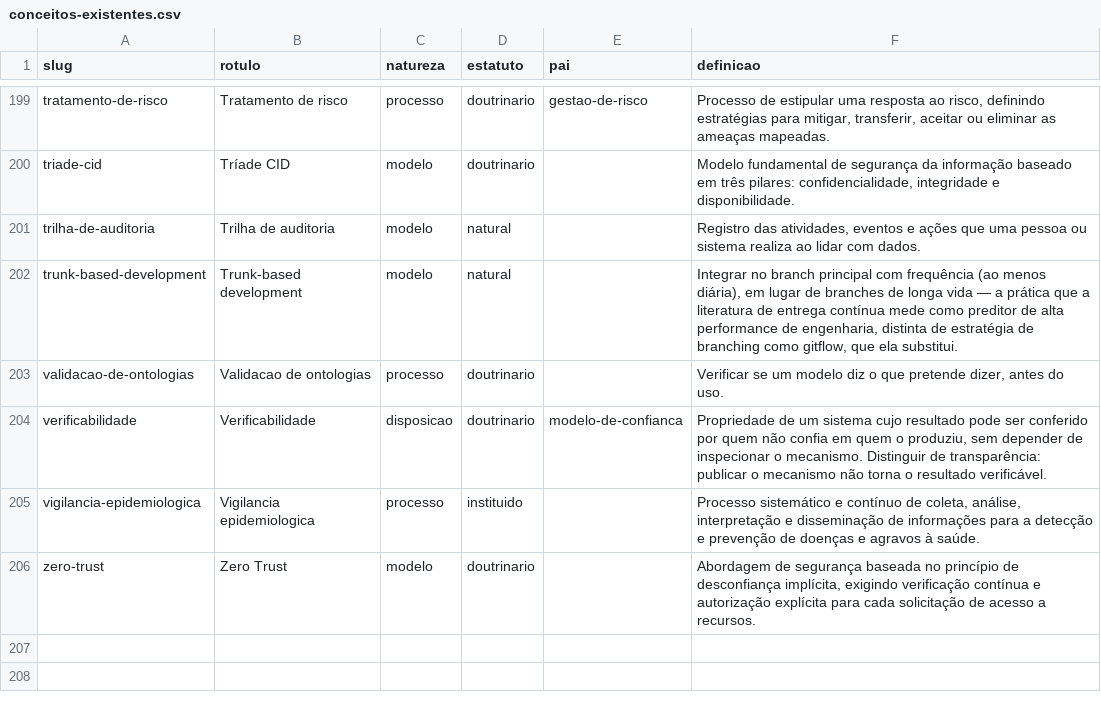
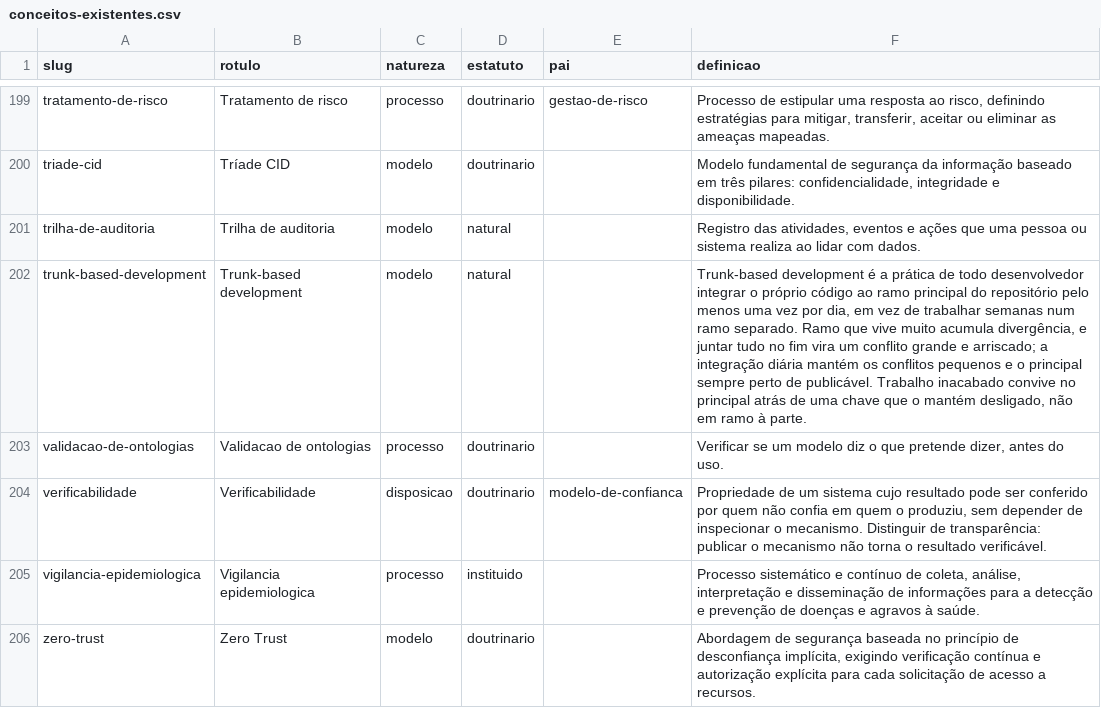
Before and after one commit to plcarvalho301/platafirma-harness, a CSV file: distribuicao/rodada-2/conceitos-existentes.csv, drawn as a sheet; only a part is shown, gaps mark what is left out; the diff covers the shown part only.

Commit message:
reescrita slug/definicao (regua obrigatoria): 10 propostas TI + 7 conceitos pre-existentes de engenharia-software; consolidado b espelhado

```diff
--- a/distribuicao/rodada-2/conceitos-existentes.csv
+++ b/distribuicao/rodada-2/conceitos-existentes.csv
@@ -201,3 +201,3 @@ triade-cid,Tríade CID,modelo,doutrinario,,"Modelo fundamental de segurança da
 trilha-de-auditoria,Trilha de auditoria,modelo,natural,,"Registro das atividades, eventos e ações que uma pessoa ou sistema realiza ao lidar com dados."
-trunk-based-development,Trunk-based development,modelo,natural,,"Integrar no branch principal com frequência (ao menos diária), em lugar de branches de longa vida — a prática que a literatura de entrega contínua mede como preditor de alta performance de engenharia, distinta de estratégia de branching como gitflow, que ela substitui."
+trunk-based-development,Trunk-based development,modelo,natural,,"Trunk-based development é a prática de todo desenvolvedor integrar o próprio código ao ramo principal do repositório pelo menos uma vez por dia, em vez de trabalhar semanas num ramo separado. Ramo que vive muito acumula divergência, e juntar tudo no fim vira um conflito grande e arriscado; a integração diária mantém os conflitos pequenos e o principal sempre perto de publicável. Trabalho inacabado convive no principal atrás de uma chave que o mantém desligado, não em ramo à parte."
 validacao-de-ontologias,Validacao de ontologias,processo,doutrinario,,"Verificar se um modelo diz o que pretende dizer, antes do uso."
```
Also changed, not shown: 6 edited cells elsewhere in this file, 2 other files.
